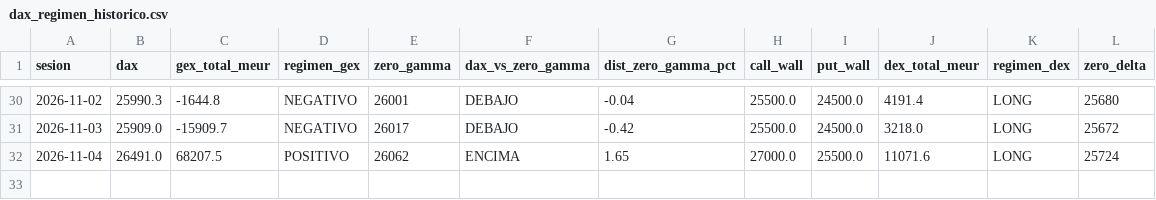
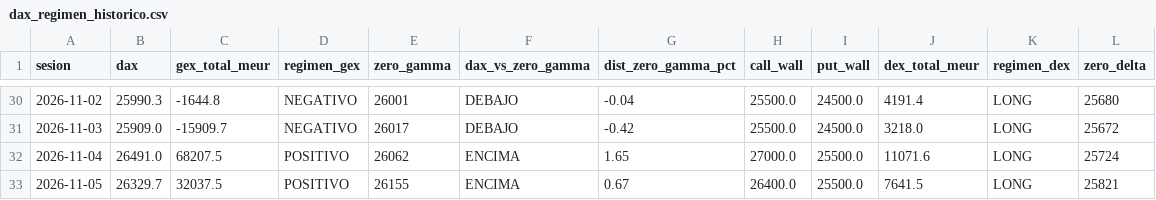
Before and after one commit to algo0749/GEX_DAX, a CSV file: data/dax_regimen_historico.csv, drawn as a sheet; only a part is shown, gaps mark what is left out.

```diff
--- a/data/dax_regimen_historico.csv
+++ b/data/dax_regimen_historico.csv
@@ -32 +32,2 @@
 2026-11-04;26491.0;68207.5;POSITIVO;26062;ENCIMA;1.65;27000.0;25500.0;11071.6;LONG;25724
+2026-11-05;26329.7;32037.5;POSITIVO;26155;ENCIMA;0.67;26400.0;25500.0;7641.5;LONG;25821
```
Also changed, not shown: 4 other files.
